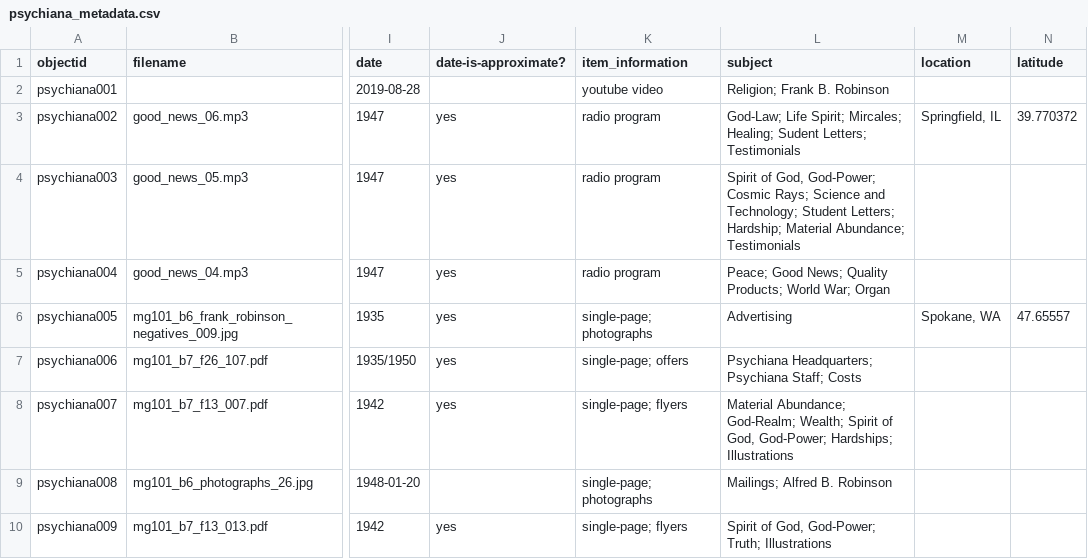
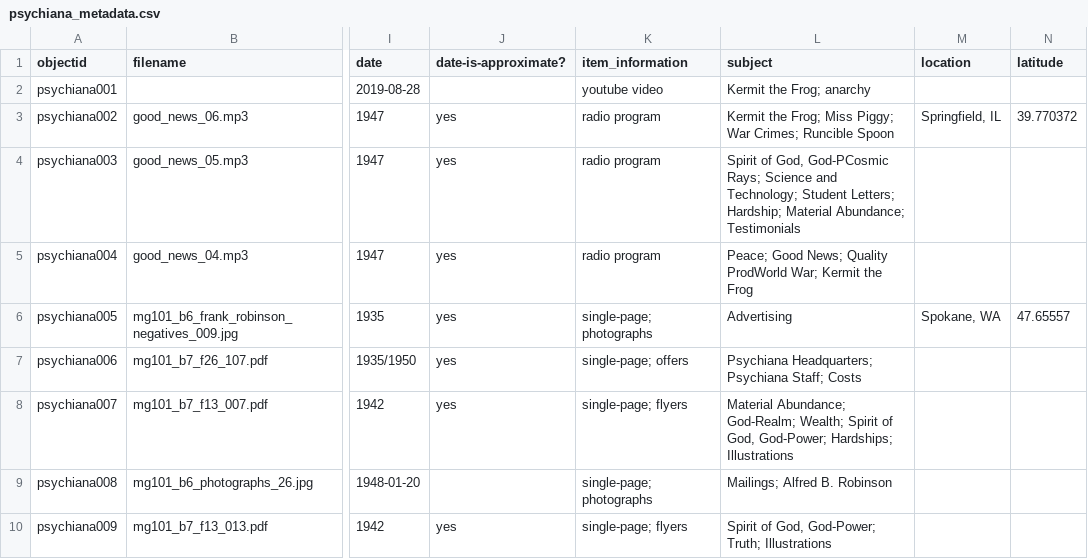
Before and after one commit to henslers/collection_draft, a CSV file: _data/psychiana_metadata.csv, drawn as a sheet; only a part is shown, gaps mark what is left out; the diff names each change by its address in the sheet, - before the commit and + after, or states it on an @@ line.

Commit message:
Update psychiana_metadata.csv

```diff
--- a/_data/psychiana_metadata.csv
+++ b/_data/psychiana_metadata.csv
-L2 (subject): Religion; Frank B. Robinson
+L2 (subject): Kermit the Frog; anarchy
-L3 (subject): God-Law; Life Spirit; Mircales; Healing; Sudent Letters; Testimonials
+L3 (subject): Kermit the Frog; Miss Piggy; War Crimes; Runcible Spoon
-L4 (subject): …of God, God-Power; Cosmic Rays; Science…
+L4 (subject): …of God, God-PCosmic Rays; Science…
-L5 (subject): …News; Quality Products; World War; Organ
+L5 (subject): …News; Quality ProdWorld War; Kermit the Frog
```
